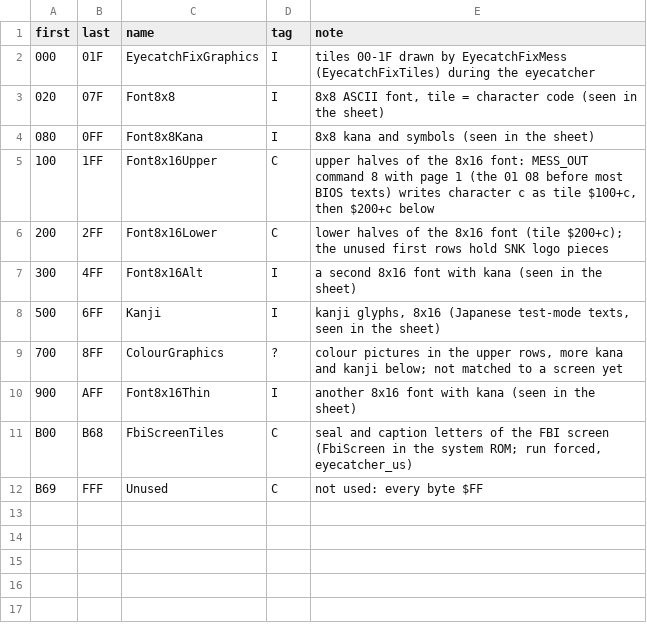
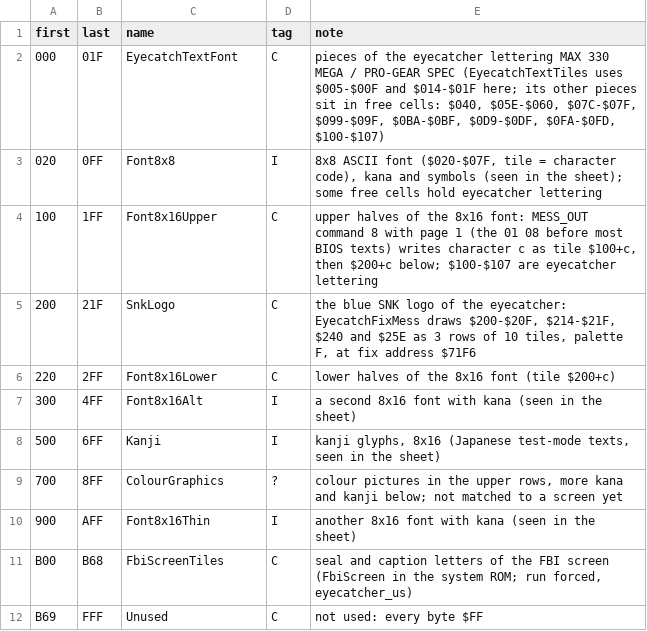
Before and after one commit to Raphael-Boichot/Neo-Geo-sp-s2-bios-disassembly, a CSV file: symbols/sfix.csv, drawn as a sheet.

```diff
--- a/symbols/sfix.csv
+++ b/symbols/sfix.csv
@@ -1,7 +1,7 @@
 first,last,name,tag,note
-000,01F,EyecatchFixGraphics,I,"tiles 00-1F drawn by EyecatchFixMess (EyecatchFixTiles) during the eyecatcher"
-020,07F,Font8x8,I,"8x8 ASCII font, tile = character code (seen in the sheet)"
-080,0FF,Font8x8Kana,I,8x8 kana and symbols (seen in the sheet)
-100,1FF,Font8x16Upper,C,"upper halves of the 8x16 font: MESS_OUT command 8 with page 1 (the 01 08 before most BIOS texts) writes character c as tile $100+c, then $200+c below"
-200,2FF,Font8x16Lower,C,"lower halves of the 8x16 font (tile $200+c); the unused first rows hold SNK logo pieces"
+000,01F,EyecatchTextFont,C,"pieces of the eyecatcher lettering MAX 330 MEGA / PRO-GEAR SPEC (EyecatchTextTiles uses $005-$00F and $014-$01F here; its other pieces sit in free cells: $040, $05E-$060, $07C-$07F, $099-$09F, $0BA-$0BF, $0D9-$0DF, $0FA-$0FD, $100-$107)"
+020,0FF,Font8x8,I,"8x8 ASCII font ($020-$07F, tile = character code), kana and symbols (seen in the sheet); some free cells hold eyecatcher lettering"
+100,1FF,Font8x16Upper,C,"upper halves of the 8x16 font: MESS_OUT command 8 with page 1 (the 01 08 before most BIOS texts) writes character c as tile $100+c, then $200+c below; $100-$107 are eyecatcher lettering"
+200,21F,SnkLogo,C,"the blue SNK logo of the eyecatcher: EyecatchFixMess draws $200-$20F, $214-$21F, $240 and $25E as 3 rows of 10 tiles, palette F, at fix address $71F6"
+220,2FF,Font8x16Lower,C,lower halves of the 8x16 font (tile $200+c)
 300,4FF,Font8x16Alt,I,a second 8x16 font with kana (seen in the sheet)
```
Also changed, not shown: symbols/cart_header.csv, symbols/rom_names.csv, 4 other files.
